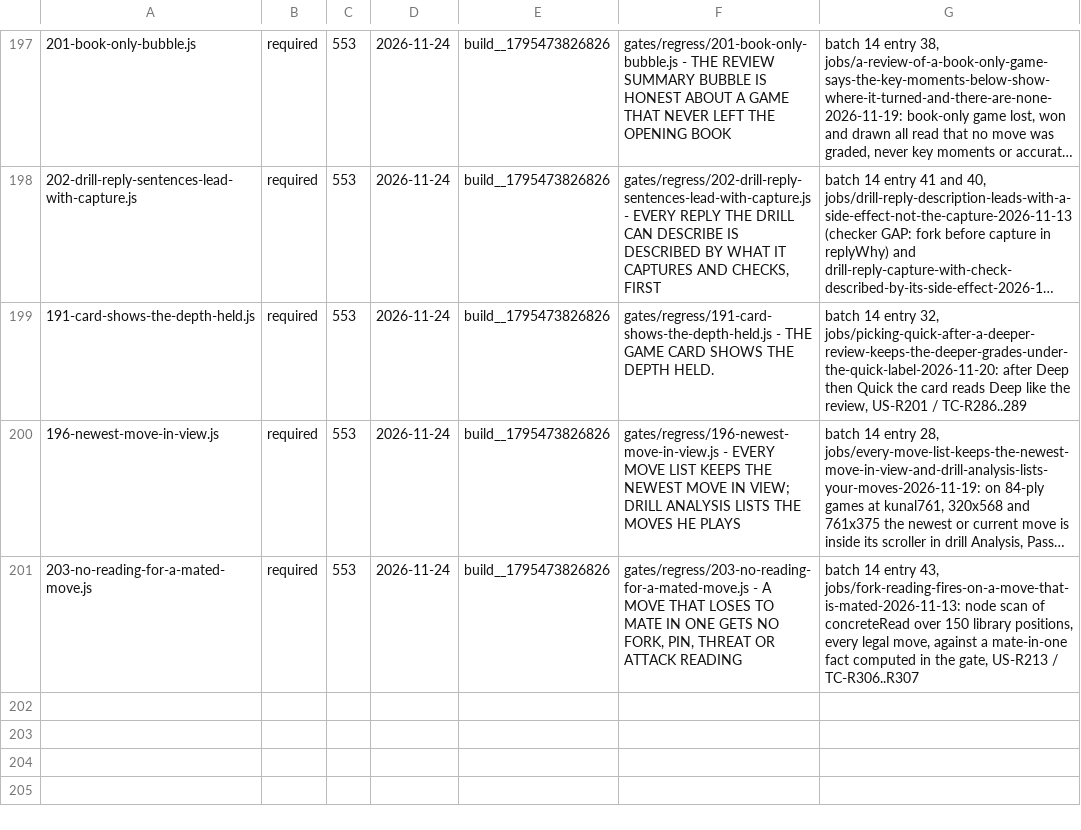
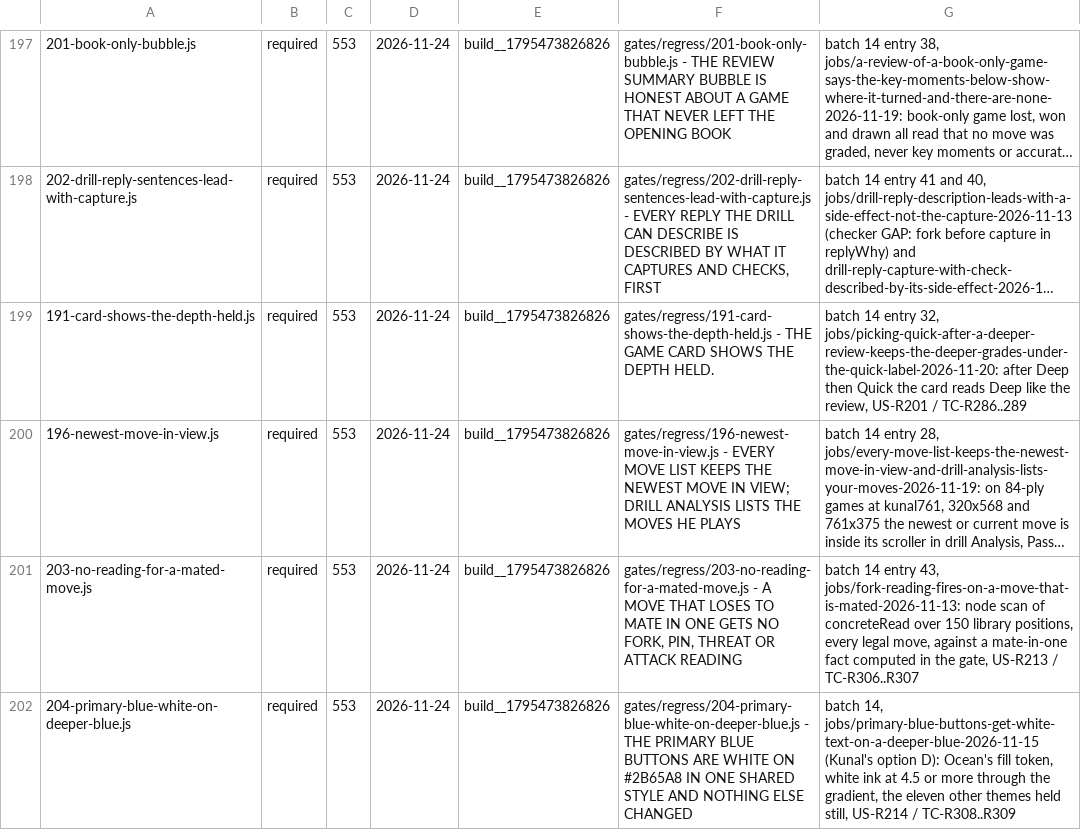
Before and after one commit to LearnToCheckmate/chess-trainer, a TSV file: gates/gate-manifest.tsv, drawn as a sheet; only a part is shown, gaps mark what is left out; long unchanged cells end in ….

```diff
--- a/gates/gate-manifest.tsv
+++ b/gates/gate-manifest.tsv
@@ -201 +201,2 @@
 203-no-reading-for-a-mated-move.js	required	553	2026-11-24	build__1795473826826	gates/regress/203-no-reading-for-a-mated-move.js - A MOVE THAT LOSES TO MATE IN ONE GETS NO FORK, PIN, THREAT OR ATTACK READING	batch 14 entry 43, jobs/fork-reading-fires-on-a-move-that-is-mated-2026-11-13: node scan of concreteRead over 150 library positions, every legal move, against a mate-in-one fact computed in the gate, US-R213 / TC-R306..R307
+204-primary-blue-white-on-deeper-blue.js	required	553	2026-11-24	build__1795473826826	gates/regress/204-primary-blue-white-on-deeper-blue.js - THE PRIMARY BLUE BUTTONS ARE WHITE ON #2B65A8 IN ONE SHARED STYLE AND NOTHING ELSE CHANGED	batch 14, jobs/primary-blue-buttons-get-white-text-on-a-deeper-blue-2026-11-15 (Kunal's option D): Ocean's fill token, white ink at 4.5 or more through the gradient, the eleven other themes held still, US-R214 / TC-R308..R309
```
Also changed, not shown: 7 other files.
